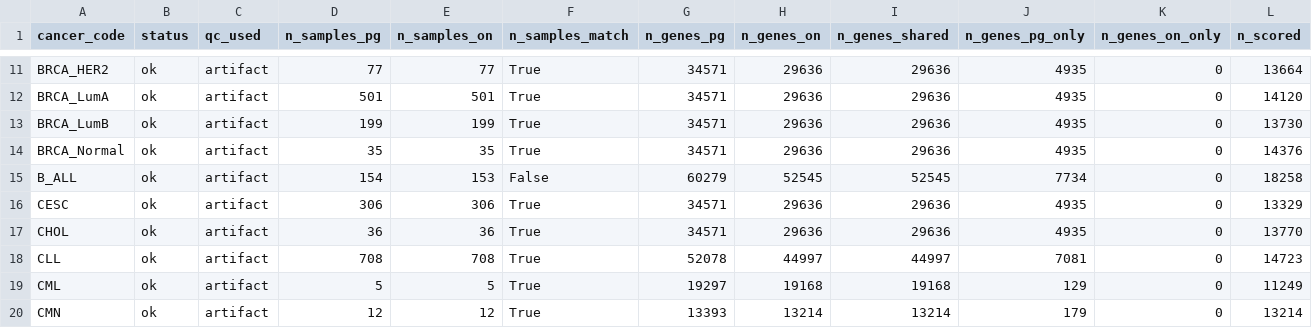
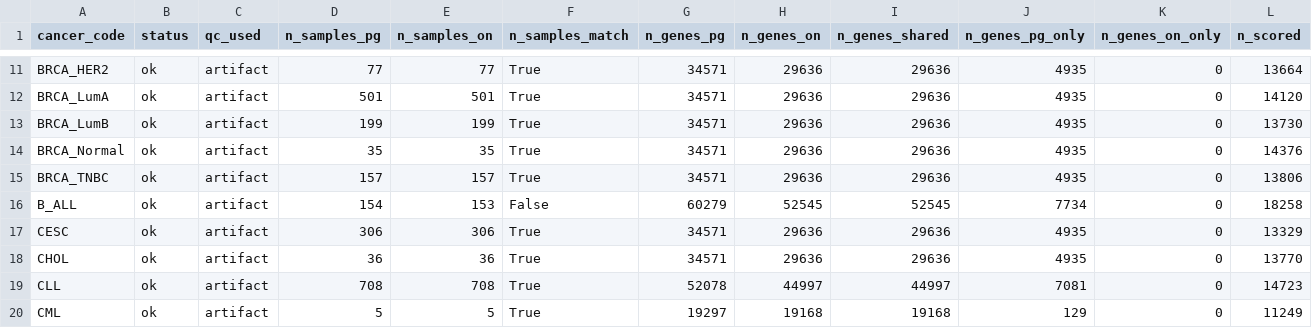
Before and after one commit to pirl-unc/pirlygenes, a CSV file: analyses/outputs/reference_expression_parity/parity_by_code.csv, drawn as a sheet; only a part is shown, gaps mark what is left out; the shorter side is filled out with more unchanged rows; rows hold the shown columns only; the diff names each change by its address in the sheet, - before the commit and + after, or states it on an @@ line.

Commit message:
Refresh audited reference snapshots for receptor-defined TNBC

```diff
--- a/analyses/outputs/reference_expression_parity/parity_by_code.csv
+++ b/analyses/outputs/reference_expression_parity/parity_by_code.csv
+row 15: BRCA_TNBC | ok | artifact | 157 | 157 | True | 34571 | 29636 | 29636 | 4935 | 0 | 13806
```
Also changed, not shown: docs/reference-expression-delegation-557.csv, 5 other files.
